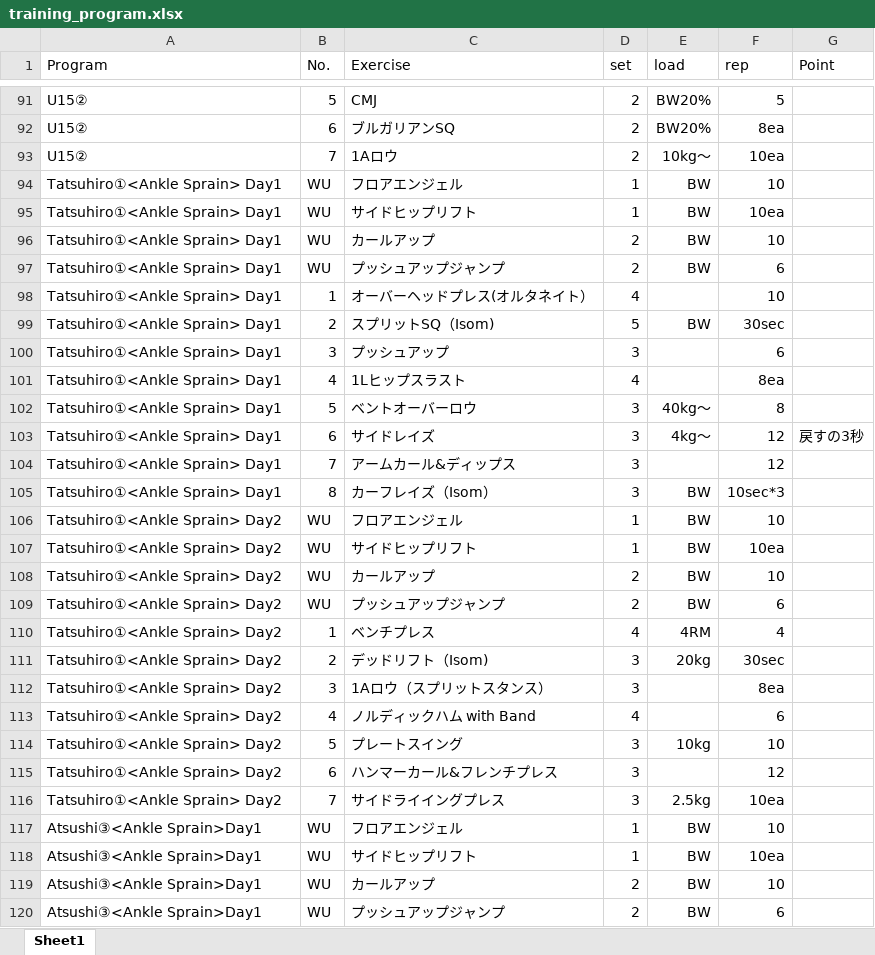
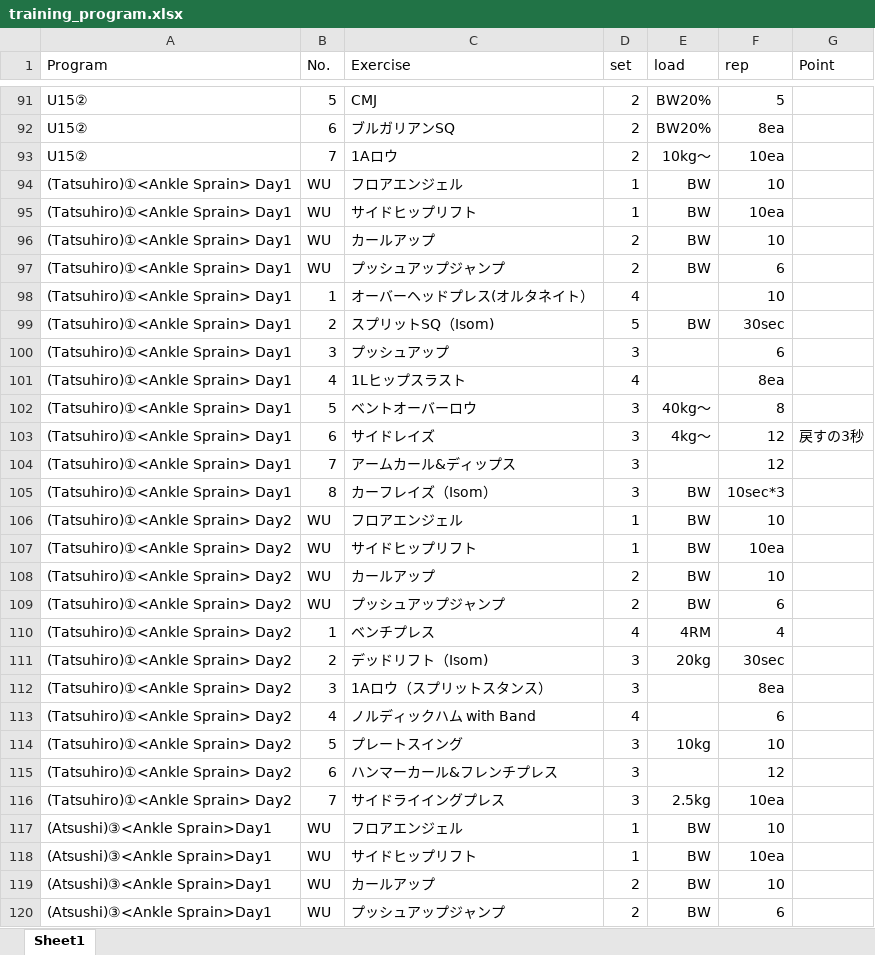
Before and after one commit to KotaroKamada/Training_log, an Excel workbook: training_program.xlsx, sheet Sheet1, drawn as a sheet; only a part is shown, gaps mark what is left out; values as stored, in another font and other column widths than the file's, no borders; the diff covers the shown part only; the diff names each change by its address in the sheet, - before the commit and + after, or states it on an @@ line.

```diff
--- a/training_program.xlsx (sheet Sheet1)
+++ b/training_program.xlsx (sheet Sheet1)
-A94:A105 (Program): Tatsuhiro①<Ankle Sprain> Day1
+A94:A105 (Program): (Tatsuhiro)①<Ankle Sprain> Day1
-A106:A116 (Program): Tatsuhiro①<Ankle Sprain> Day2
+A106:A116 (Program): (Tatsuhiro)①<Ankle Sprain> Day2
-A117:A120 (Program): Atsushi③<Ankle Sprain>Day1
+A117:A120 (Program): (Atsushi)③<Ankle Sprain>Day1
```
Also changed, not shown: 20 edited cells elsewhere in this sheet, 1 other file.
